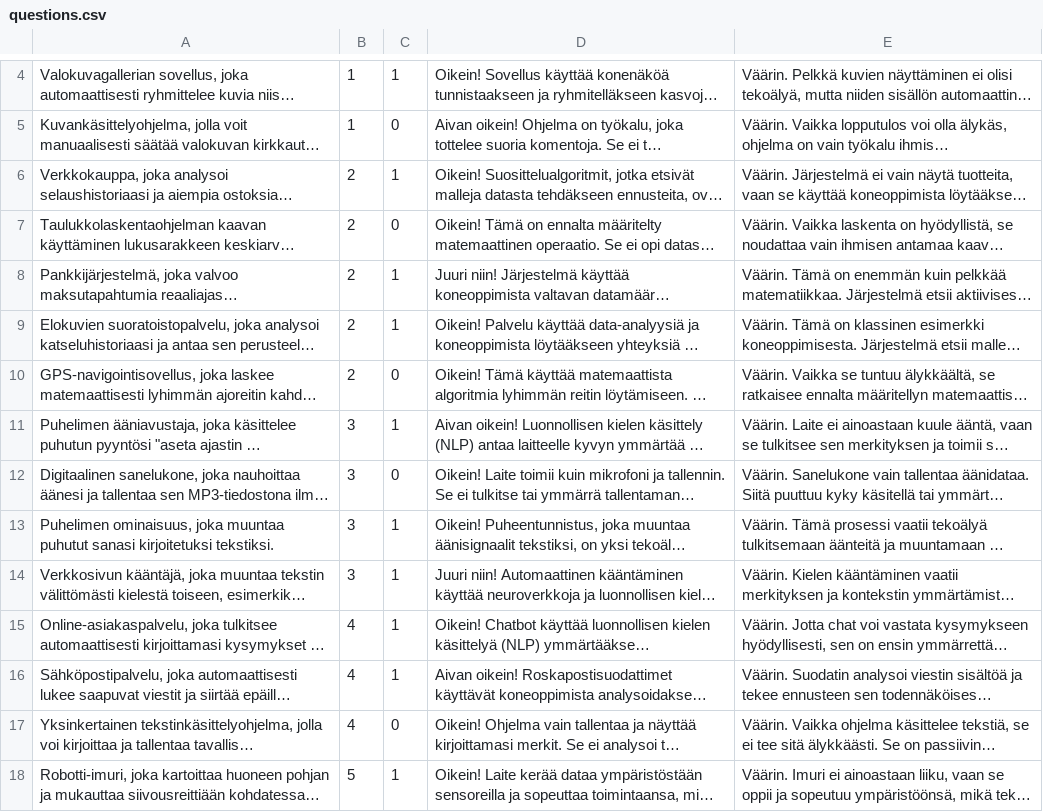
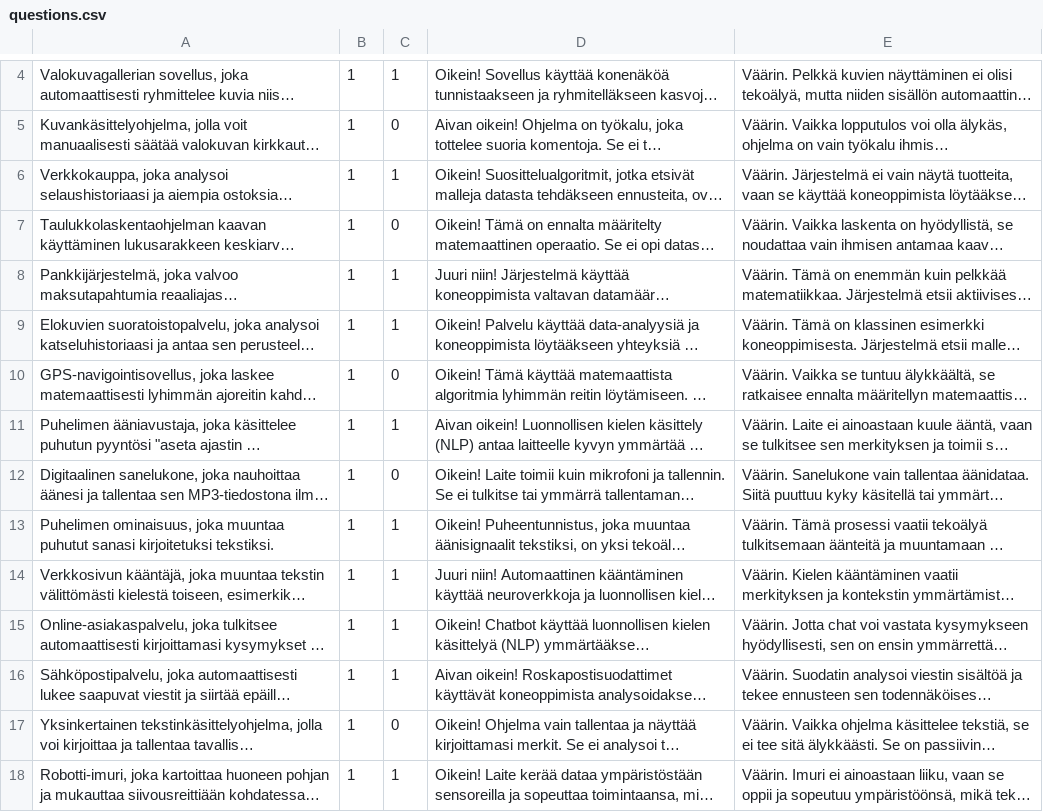
Before and after one commit to visma-eetu-knutars/What-is-AI, a CSV file: questions.csv, drawn as a sheet; only a part is shown, gaps mark what is left out; long unchanged cells end in …; the diff covers the shown part only; the diff names each change by its address in the sheet, - before the commit and + after, or states it on an @@ line.

Commit message:
Added ERP specific questions

```diff
--- a/questions.csv
+++ b/questions.csv
-B6:B10: 2
+B6:B10: 1
-B11:B14: 3
+B11:B14: 1
-B15:B17: 4
+B15:B17: 1
-B18: 5
+B18: 1
```
Also changed, not shown: 10 added rows, 1 removed row and 2 edited cells elsewhere in this file, 1 other file.
